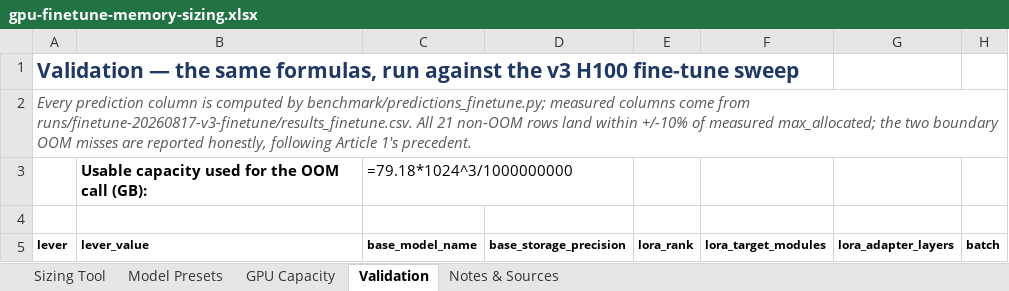
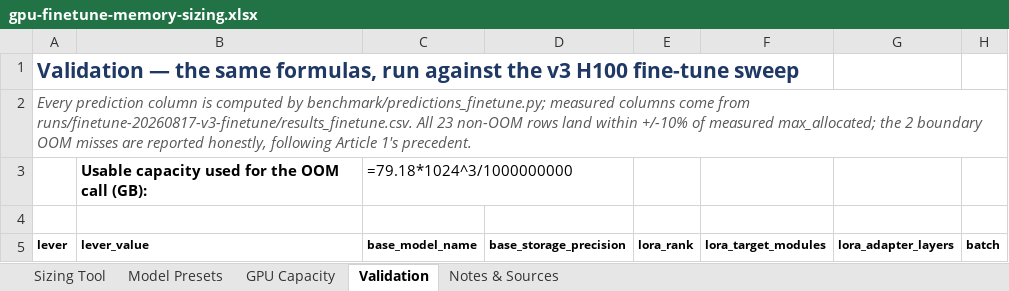
Before and after one commit to odog96/gpu-sizing-playbook, an Excel workbook: gpu-finetune-memory-sizing.xlsx, sheet Validation, drawn as a sheet; only a part is shown; values as stored, in another font and other column widths than the file's, no borders; formulas without a stored value are shown as written; the diff names each change by its address in the sheet, - before the commit and + after, or states it on an @@ line.

```diff
--- a/gpu-finetune-memory-sizing.xlsx (sheet Validation)
+++ b/gpu-finetune-memory-sizing.xlsx (sheet Validation)
-A2 (lever): …runs/finetune-20260817-v3-finetune/results_finetune.csv. All 21 non-OOM rows land within +/-10% of measured max_allocated; the two boundary OOM…
+A2 (lever): …runs/finetune-20260817-v3-finetune/results_finetune.csv. All 23 non-OOM rows land within +/-10% of measured max_allocated; the 2 boundary OOM…
```
Also changed, not shown: sheet Sizing Tool, sheet Notes & Sources.
